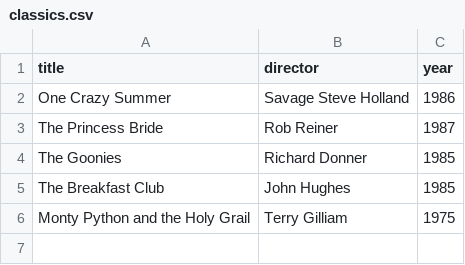
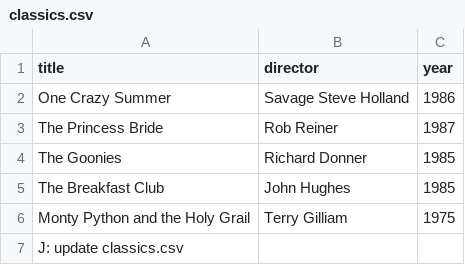
Before and after one commit to dkachur1/webflyx, a CSV file: classics.csv, drawn as a sheet.

Commit message:
J: update classics.csv

```diff
--- a/classics.csv
+++ b/classics.csv
@@ -6 +6,2 @@ The Breakfast Club, John Hughes, 1985
 Monty Python and the Holy Grail, Terry Gilliam, 1975
+J: update classics.csv
```
